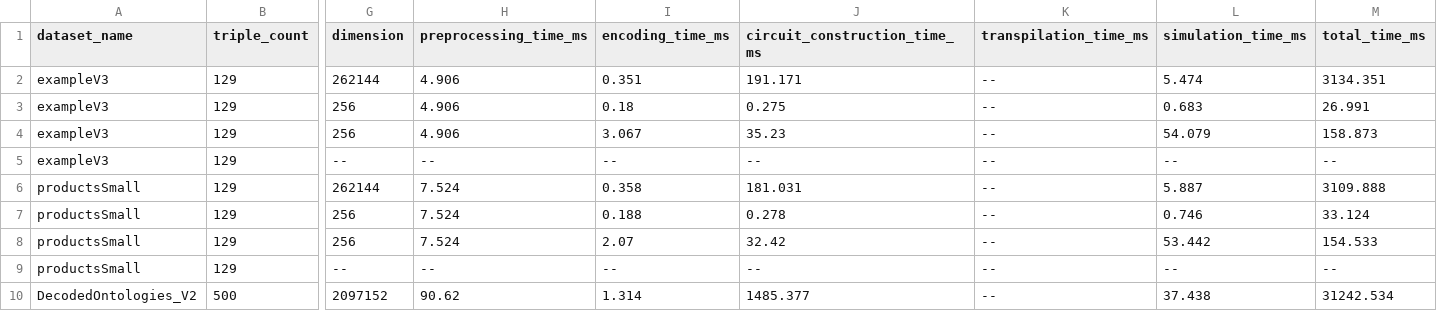
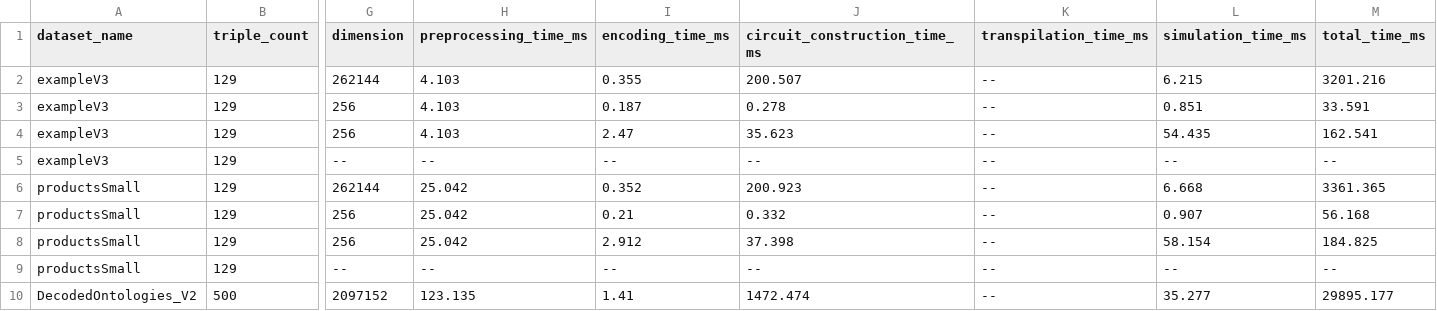
Before and after one commit to ChristosPolimatidis/Qiskit-KG-Encodings, a CSV file: results/chapter9/table8_real_kg_results.csv, drawn as a sheet; only a part is shown, gaps mark what is left out; the diff covers the shown part only; the diff names each change by its address in the sheet, - before the commit and + after, or states it on an @@ line.

```diff
--- a/results/chapter9/table8_real_kg_results.csv
+++ b/results/chapter9/table8_real_kg_results.csv
-H2:H4 (preprocessing_time_ms): 4.906
+H2:H4 (preprocessing_time_ms): 4.103
-I2 (encoding_time_ms): 0.351
+I2 (encoding_time_ms): 0.355
-J2 (circuit_construction_time_ms): 191.171
+J2 (circuit_construction_time_ms): 200.507
-L2 (simulation_time_ms): 5.474
+L2 (simulation_time_ms): 6.215
-M2 (total_time_ms): 3134.351
+M2 (total_time_ms): 3201.216
-I3 (encoding_time_ms): 0.18
+I3 (encoding_time_ms): 0.187
-J3 (circuit_construction_time_ms): 0.275
+J3 (circuit_construction_time_ms): 0.278
-L3 (simulation_time_ms): 0.683
+L3 (simulation_time_ms): 0.851
-M3 (total_time_ms): 26.991
+M3 (total_time_ms): 33.591
-I4 (encoding_time_ms): 3.067
+I4 (encoding_time_ms): 2.47
-J4 (circuit_construction_time_ms): 35.23
+J4 (circuit_construction_time_ms): 35.623
-L4 (simulation_time_ms): 54.079
+L4 (simulation_time_ms): 54.435
-M4 (total_time_ms): 158.873
+M4 (total_time_ms): 162.541
-H6:H8 (preprocessing_time_ms): 7.524
+H6:H8 (preprocessing_time_ms): 25.042
-I6 (encoding_time_ms): 0.358
+I6 (encoding_time_ms): 0.352
-J6 (circuit_construction_time_ms): 181.031
+J6 (circuit_construction_time_ms): 200.923
-L6 (simulation_time_ms): 5.887
+L6 (simulation_time_ms): 6.668
-M6 (total_time_ms): 3109.888
+M6 (total_time_ms): 3361.365
-I7 (encoding_time_ms): 0.188
+I7 (encoding_time_ms): 0.21
-J7 (circuit_construction_time_ms): 0.278
+J7 (circuit_construction_time_ms): 0.332
-L7 (simulation_time_ms): 0.746
+L7 (simulation_time_ms): 0.907
-M7 (total_time_ms): 33.124
+M7 (total_time_ms): 56.168
-I8 (encoding_time_ms): 2.07
+I8 (encoding_time_ms): 2.912
-J8 (circuit_construction_time_ms): 32.42
+J8 (circuit_construction_time_ms): 37.398
-L8 (simulation_time_ms): 53.442
+L8 (simulation_time_ms): 58.154
-M8 (total_time_ms): 154.533
+M8 (total_time_ms): 184.825
-H10 (preprocessing_time_ms): 90.62
+H10 (preprocessing_time_ms): 123.135
-I10 (encoding_time_ms): 1.314
+I10 (encoding_time_ms): 1.41
-J10 (circuit_construction_time_ms): 1485.377
+J10 (circuit_construction_time_ms): 1472.474
-L10 (simulation_time_ms): 37.438
+L10 (simulation_time_ms): 35.277
-M10 (total_time_ms): 31242.534
+M10 (total_time_ms): 29895.177
```
Also changed, not shown: 24 edited cells elsewhere in this file, results/chapter9/table3_encoding_process.csv, results/chapter9/table4_usage_tasks.csv, 46 other files.
